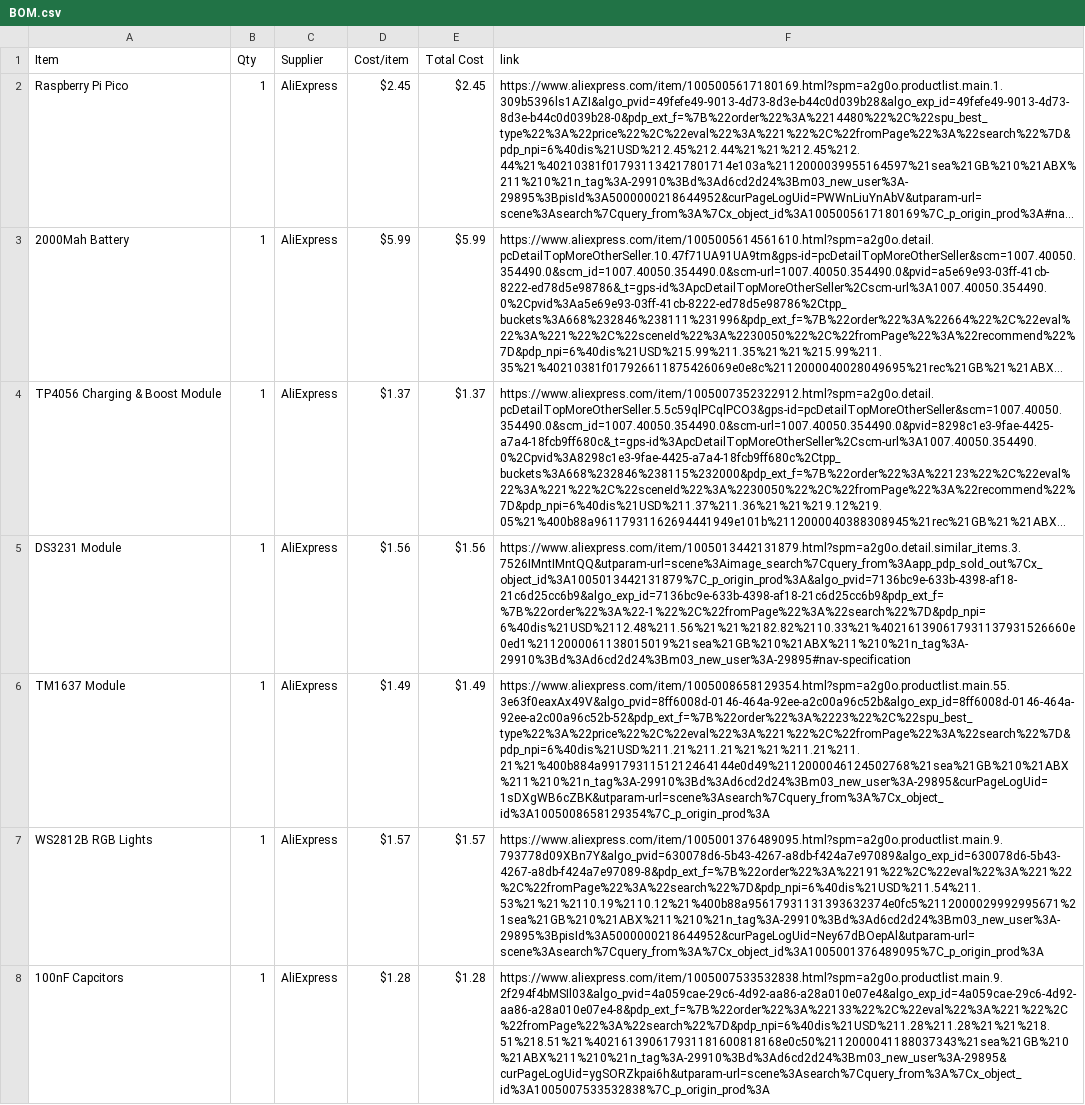
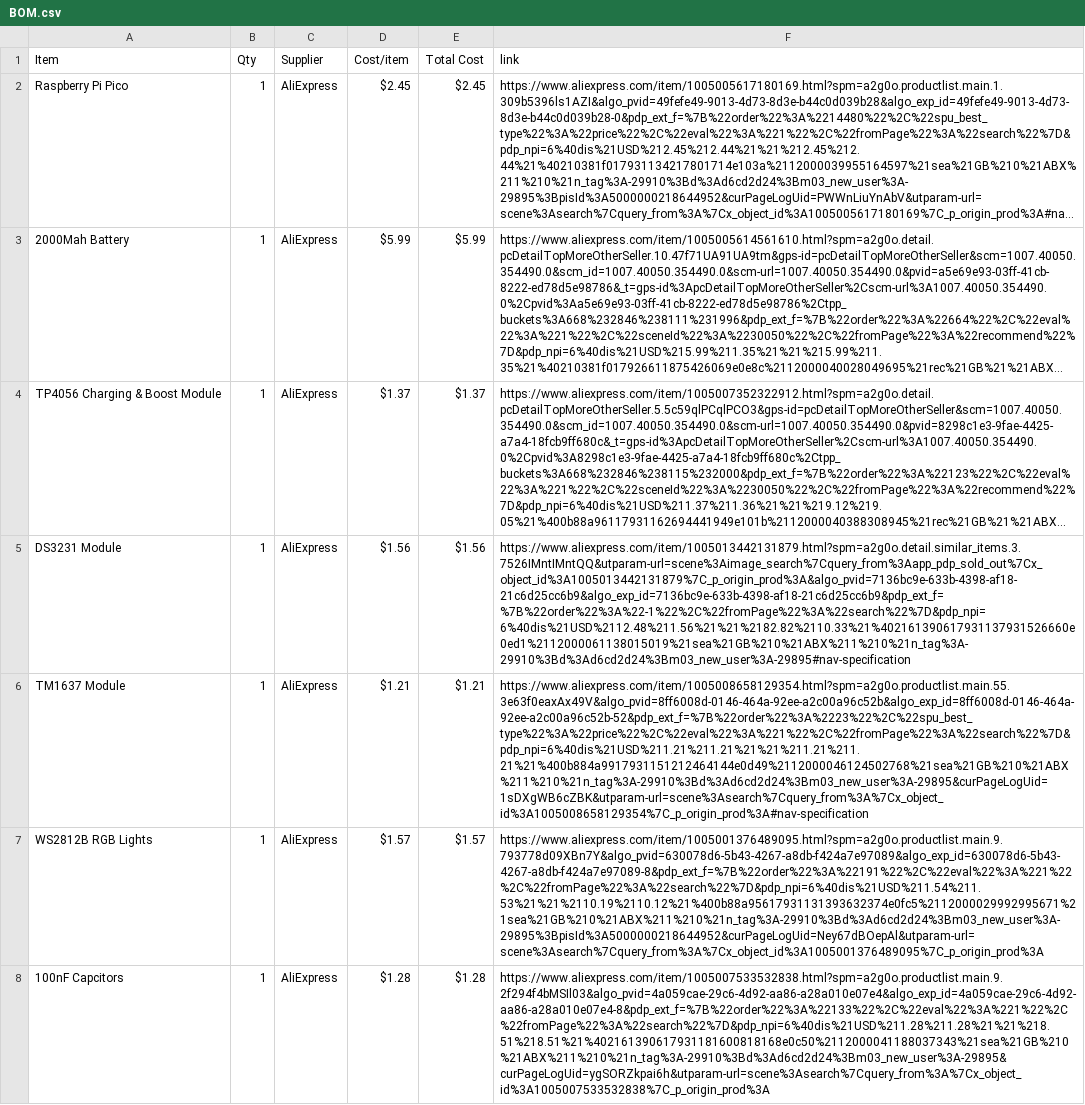
Before and after one commit to Cryptoblade9623/Digital-Clock, a CSV file: BOM.csv, drawn as a sheet; only a part is shown; long unchanged cells end in …; the diff names each change by its address in the sheet, - before the commit and + after, or states it on an @@ line.

Commit message:
Sync Digital Clock from Half Life

```diff
--- a/BOM.csv
+++ b/BOM.csv
-D6 (Cost/item): $1.49
+D6 (Cost/item): $1.21
-E6 (Total Cost): $1.49
+E6 (Total Cost): $1.21
-F6 (link): https://www.aliexpress.com/item/1005008658129354.html?spm=a2g0o.productlist.main.55.3e63f0eaxAx49V&algo_pvid=8ff6008d-0146-464a-92ee-a2c00a96c52b&algo_exp_id=8ff6008d-0146-464a-92ee-a2c00a96c52b-52&pdp_ext_f=%7B%22order%22%3A%2223%22%2C%22spu_best_type%22%3A%22price%22%2C%22eval%22%3A%221%22%2C%22fromPage%22%3A%22search%22%7D&pdp_npi=6%40dis%21USD%211.21%211.21%21%21%211.21%211.21%21%400b884a9917931151212464144e0d49%2112000046124502768%21sea%21GB%210%21ABX%211%210%21n_tag%3A-29910%3Bd%3Ad6cd2d24%3Bm03_new_user%3A-29895&curPageLogUid=1sDXgWB6cZBK&utparam-url=scene%3Asearch%7Cquery_from%3A%7Cx_object_id%3A1005008658129354%7C_p_origin_prod%3A
+F6 (link): https://www.aliexpress.com/item/1005008658129354.html?spm=a2g0o.productlist.main.55.3e63f0eaxAx49V&algo_pvid=8ff6008d-0146-464a-92ee-a2c00a96c52b&algo_exp_id=8ff6008d-0146-464a-92ee-a2c00a96c52b-52&pdp_ext_f=%7B%22order%22%3A%2223%22%2C%22spu_best_type%22%3A%22price%22%2C%22eval%22%3A%221%22%2C%22fromPage%22%3A%22search%22%7D&pdp_npi=6%40dis%21USD%211.21%211.21%21%21%211.21%211.21%21%400b884a9917931151212464144e0d49%2112000046124502768%21sea%21GB%210%21ABX%211%210%21n_tag%3A-29910%3Bd%3Ad6cd2d24%3Bm03_new_user%3A-29895&curPageLogUid=1sDXgWB6cZBK&utparam-url=scene%3Asearch%7Cquery_from%3A%7Cx_object_id%3A1005008658129354%7C_p_origin_prod%3A#nav-specification
```
